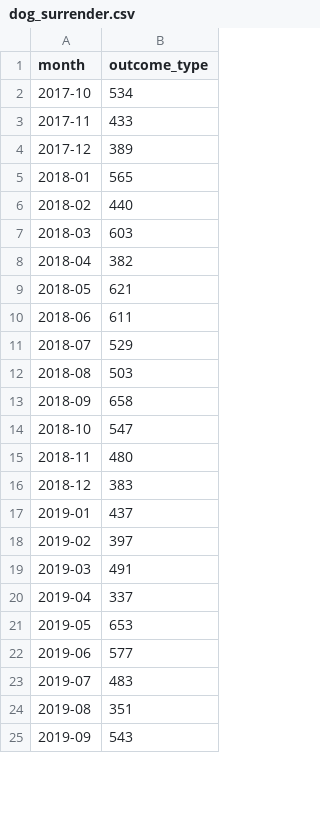
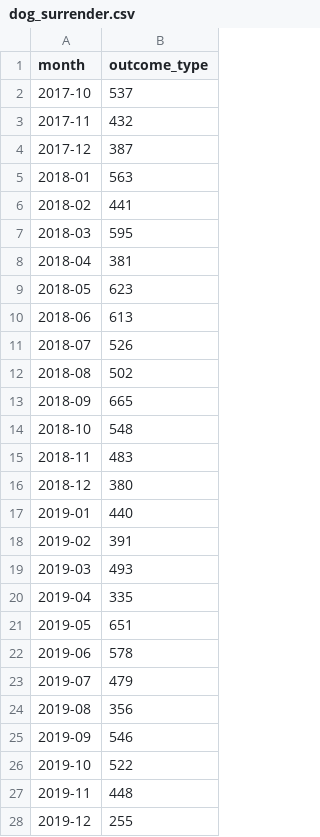
Before and after one commit to djdolejsi/Adoption-Surrender-Rates-vs-COVID-Cases, a CSV file: clean_datasets/dog_surrender.csv, drawn as a sheet; only a part is shown; the diff covers the shown part only.

Commit message:
Adding 2020,2021 data

```diff
--- a/clean_datasets/dog_surrender.csv
+++ b/clean_datasets/dog_surrender.csv
@@ -1,25 +1,28 @@
 month,outcome_type
-2017-10,534
-2017-11,433
-2017-12,389
-2018-01,565
-2018-02,440
-2018-03,603
-2018-04,382
-2018-05,621
-2018-06,611
-2018-07,529
-2018-08,503
-2018-09,658
-2018-10,547
-2018-11,480
-2018-12,383
-2019-01,437
-2019-02,397
-2019-03,491
-2019-04,337
-2019-05,653
-2019-06,577
-2019-07,483
-2019-08,351
-2019-09,543
+2017-10,537
+2017-11,432
+2017-12,387
+2018-01,563
+2018-02,441
+2018-03,595
+2018-04,381
+2018-05,623
+2018-06,613
+2018-07,526
+2018-08,502
+2018-09,665
+2018-10,548
+2018-11,483
+2018-12,380
+2019-01,440
+2019-02,391
+2019-03,493
+2019-04,335
+2019-05,651
+2019-06,578
+2019-07,479
+2019-08,356
+2019-09,546
+2019-10,522
+2019-11,448
+2019-12,255
```
Also changed, not shown: 21 added rows and 10 edited cells elsewhere in this file, clean_datasets/cat_adoption.csv, clean_datasets/cat_surrender.csv, 8 other files.
